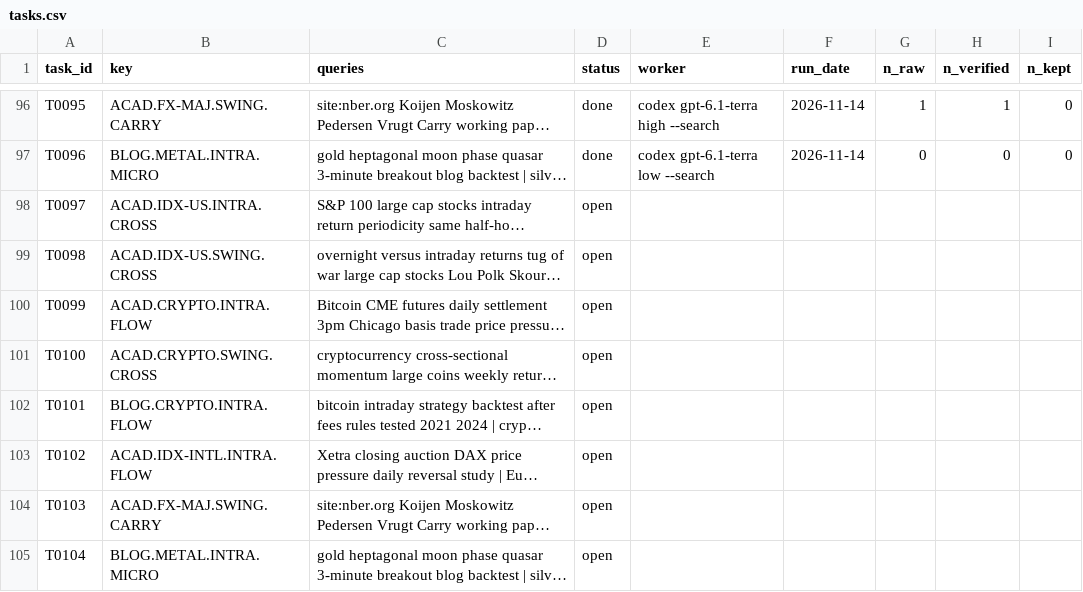
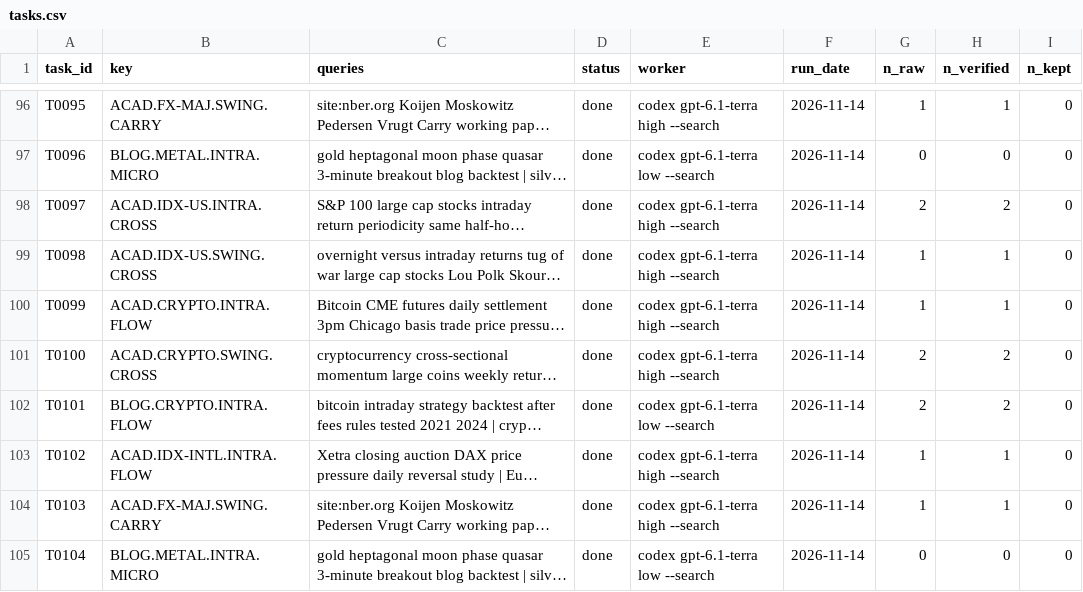
Before and after one commit to hslu-jwn/claude-backtester_V2, a CSV file: research/harvest/tasks.csv, drawn as a sheet; only a part is shown, gaps mark what is left out; long unchanged cells end in …; the diff names each change by its address in the sheet, - before the commit and + after, or states it on an @@ line.

```diff
--- a/research/harvest/tasks.csv
+++ b/research/harvest/tasks.csv
-D98:D105 (status): open
+D98:D105 (status): done
-E98:E101 (worker): (empty)
+E98:E101 (worker): codex gpt-6.1-terra high --search
-F98:F105 (run_date): (empty)
+F98:F105 (run_date): 2026-11-14
-G98 (n_raw): (empty)
+G98 (n_raw): 2
-H98 (n_verified): (empty)
+H98 (n_verified): 2
-I98:I105 (n_kept): (empty)
+I98:I105 (n_kept): 0
-G99:G100 (n_raw): (empty)
+G99:G100 (n_raw): 1
-H99:H100 (n_verified): (empty)
+H99:H100 (n_verified): 1
-G101:G102 (n_raw): (empty)
+G101:G102 (n_raw): 2
-H101:H102 (n_verified): (empty)
+H101:H102 (n_verified): 2
-E102 (worker): (empty)
+E102 (worker): codex gpt-6.1-terra low --search
-E103:E104 (worker): (empty)
+E103:E104 (worker): codex gpt-6.1-terra high --search
-G103:G104 (n_raw): (empty)
+G103:G104 (n_raw): 1
-H103:H104 (n_verified): (empty)
+H103:H104 (n_verified): 1
-E105 (worker): (empty)
+E105 (worker): codex gpt-6.1-terra low --search
-G105 (n_raw): (empty)
+G105 (n_raw): 0
-H105 (n_verified): (empty)
+H105 (n_verified): 0
```
